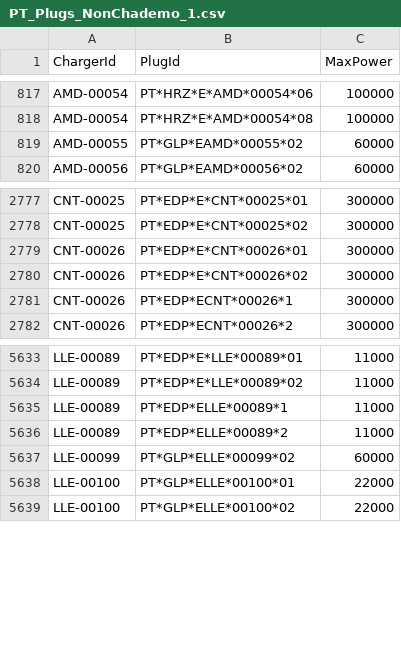
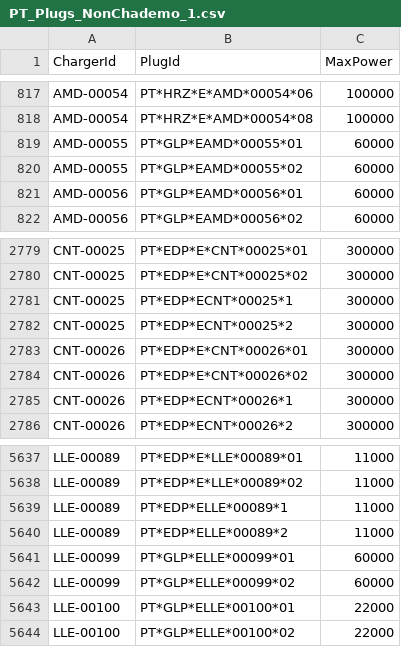
Before and after one commit to pmreis/emobility, a CSV file: data/outputs/PT_Plugs_NonChademo_1.csv, drawn as a sheet; only a part is shown, gaps mark what is left out.

```diff
--- a/data/outputs/PT_Plugs_NonChademo_1.csv
+++ b/data/outputs/PT_Plugs_NonChademo_1.csv
@@ -818,3 +818,5 @@ AMD-00054,PT*HRZ*E*AMD*00054*06,100000
 AMD-00054,PT*HRZ*E*AMD*00054*08,100000
+AMD-00055,PT*GLP*EAMD*00055*01,60000
 AMD-00055,PT*GLP*EAMD*00055*02,60000
+AMD-00056,PT*GLP*EAMD*00056*01,60000
 AMD-00056,PT*GLP*EAMD*00056*02,60000
@@ -2778,2 +2780,4 @@ CNT-00025,PT*EDP*E*CNT*00025*01,300000
 CNT-00025,PT*EDP*E*CNT*00025*02,300000
+CNT-00025,PT*EDP*ECNT*00025*1,300000
+CNT-00025,PT*EDP*ECNT*00025*2,300000
 CNT-00026,PT*EDP*E*CNT*00026*01,300000
@@ -5636,2 +5640,3 @@ LLE-00089,PT*EDP*ELLE*00089*1,11000
 LLE-00089,PT*EDP*ELLE*00089*2,11000
+LLE-00099,PT*GLP*ELLE*00099*01,60000
 LLE-00099,PT*GLP*ELLE*00099*02,60000
```
Also changed, not shown: data/outputs/PT_Chargers.csv, data/outputs/PT_Chargers_Per_District.csv, 5 other files.
